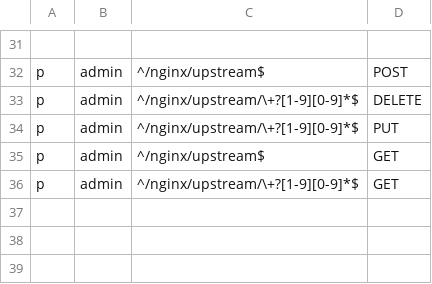
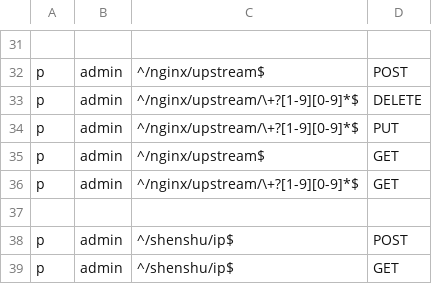
Before and after one commit to jixindatech/shenshu, a CSV file: admin/etc/basic_policy.csv, drawn as a sheet; only a part is shown, gaps mark what is left out; the diff names each change by its address in the sheet, - before the commit and + after, or states it on an @@ line.

Commit message:
add post and get ip functions and other details

```diff
--- a/admin/etc/basic_policy.csv
+++ b/admin/etc/basic_policy.csv
+row 37: (empty)
+row 38: p | admin | ^/shenshu/ip$ | POST
+row 39: p | admin | ^/shenshu/ip$ | GET
```
Also changed, not shown: 12 other files.
